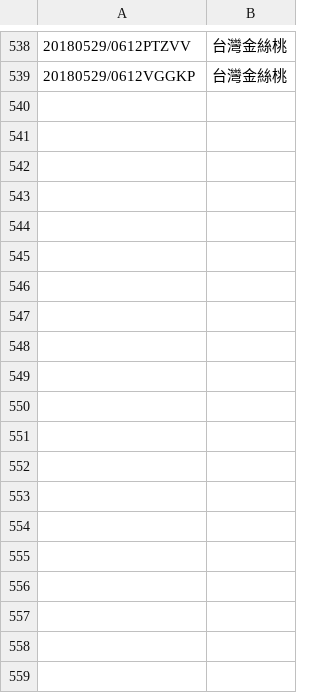
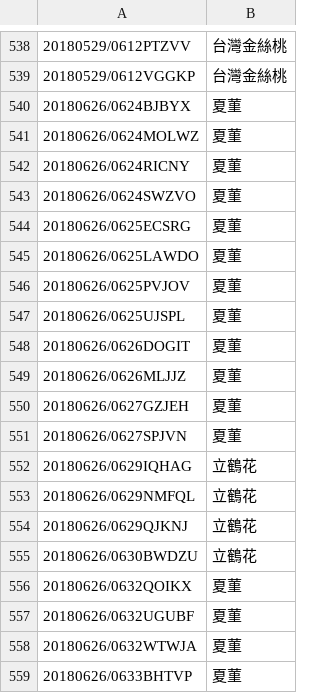
Before and after one commit to plant-tw/PlantsData, a CSV file: result.csv, drawn as a sheet; only a part is shown, gaps mark what is left out; the diff covers the shown part only.

Commit message:
Add 20180626 and fix wrong data

```diff
--- a/result.csv
+++ b/result.csv
@@ -539 +539,21 @@
 20180529/0612VGGKP,台灣金絲桃
+20180626/0624BJBYX,夏菫
+20180626/0624MOLWZ,夏菫
+20180626/0624RICNY,夏菫
+20180626/0624SWZVO,夏菫
+20180626/0625ECSRG,夏菫
+20180626/0625LAWDO,夏菫
+20180626/0625PVJOV,夏菫
+20180626/0625UJSPL,夏菫
+20180626/0626DOGIT,夏菫
+20180626/0626MLJJZ,夏菫
+20180626/0627GZJEH,夏菫
+20180626/0627SPJVN,夏菫
+20180626/0629IQHAG,立鶴花
+20180626/0629NMFQL,立鶴花
+20180626/0629QJKNJ,立鶴花
+20180626/0630BWDZU,立鶴花
+20180626/0632QOIKX,夏菫
+20180626/0632UGUBF,夏菫
+20180626/0632WTWJA,夏菫
+20180626/0633BHTVP,夏菫
```
Also changed, not shown: 22 added rows and 8 edited cells elsewhere in this file.
